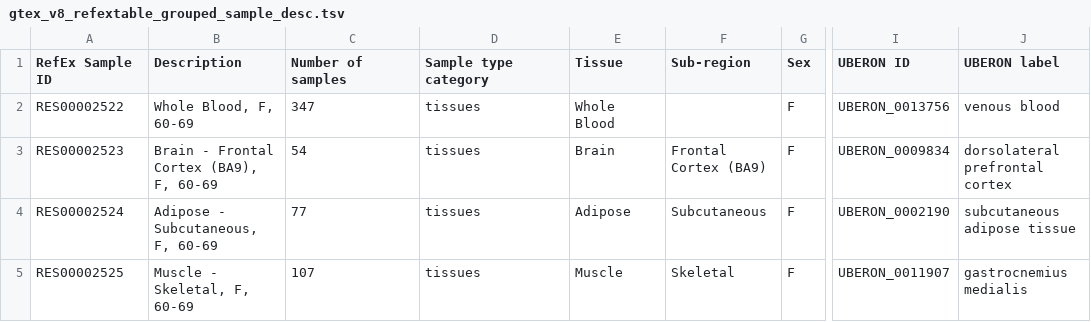
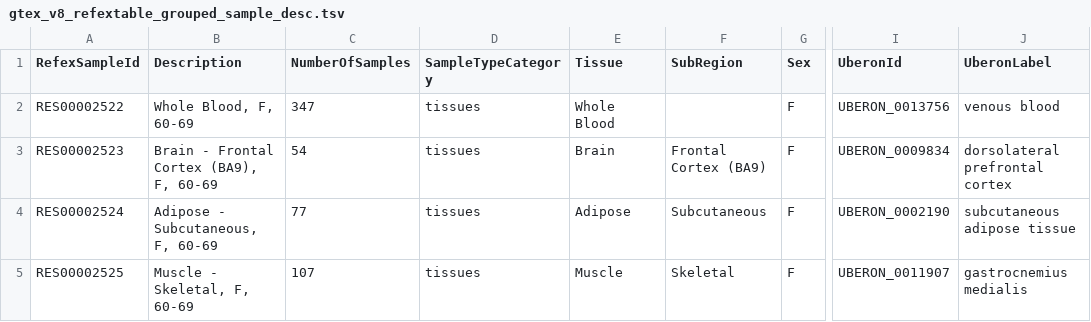
Before and after one commit to gstein314/RefEx2_fork, a TSV file: refex-sample/gtex_v8/gtex_v8_refextable_grouped_sample_desc.tsv, drawn as a sheet; only a part is shown, gaps mark what is left out; the diff names each change by its address in the sheet, - before the commit and + after, or states it on an @@ line.

```diff
--- a/refex-sample/gtex_v8/gtex_v8_refextable_grouped_sample_desc.tsv
+++ b/refex-sample/gtex_v8/gtex_v8_refextable_grouped_sample_desc.tsv
-A1: RefEx Sample ID
+A1: RefexSampleId
-C1: Number of samples
+C1: NumberOfSamples
-D1: Sample type category
+D1: SampleTypeCategory
-F1: Sub-region
+F1: SubRegion
-I1: UBERON ID
+I1: UberonId
-J1: UBERON label
+J1: UberonLabel
```
Also changed, not shown: refex-sample/fantom5_human/Human_FANTOM5_p1p2_refined_original_sample_annotation.tsv, refex-sample/fantom5_human/fantom5_hg38_refextable_grouped_sample_desc.tsv, 5 other files.
